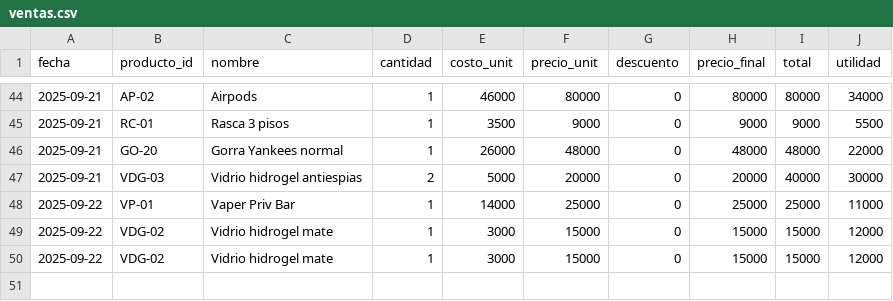
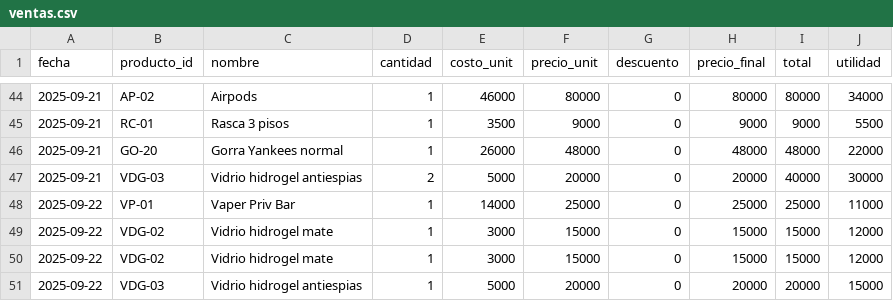
Before and after one commit to AnduellgDeveloper/TecnoImpacto-Sistema-Registros, a CSV file: data/ventas.csv, drawn as a sheet; only a part is shown, gaps mark what is left out; the diff names each change by its address in the sheet, - before the commit and + after, or states it on an @@ line.

```diff
--- a/data/ventas.csv
+++ b/data/ventas.csv
+row 51: 2025-09-22 | VDG-03 | Vidrio hidrogel antiespias | 1 | 5000 | 20000 | 0 | 20000 | 20000 | 15000
```
Also changed, not shown: data/inventario.csv.
